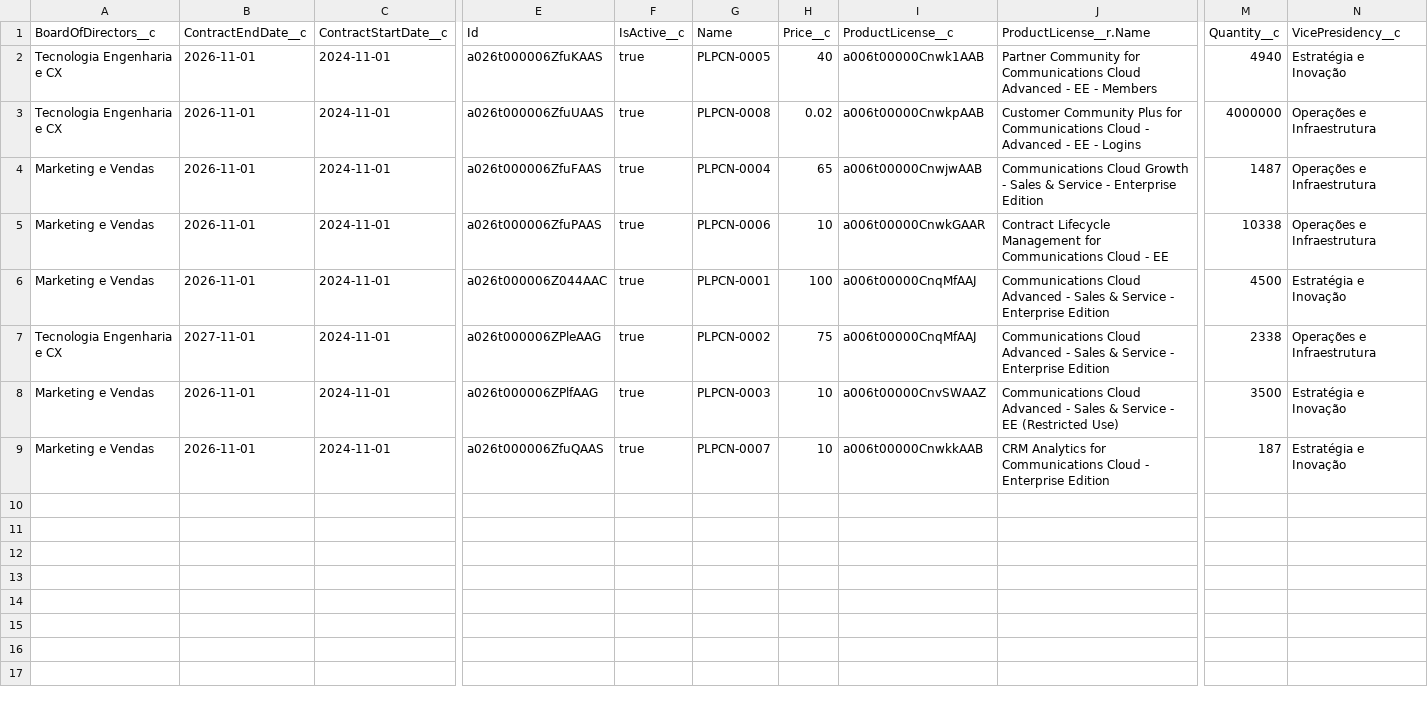
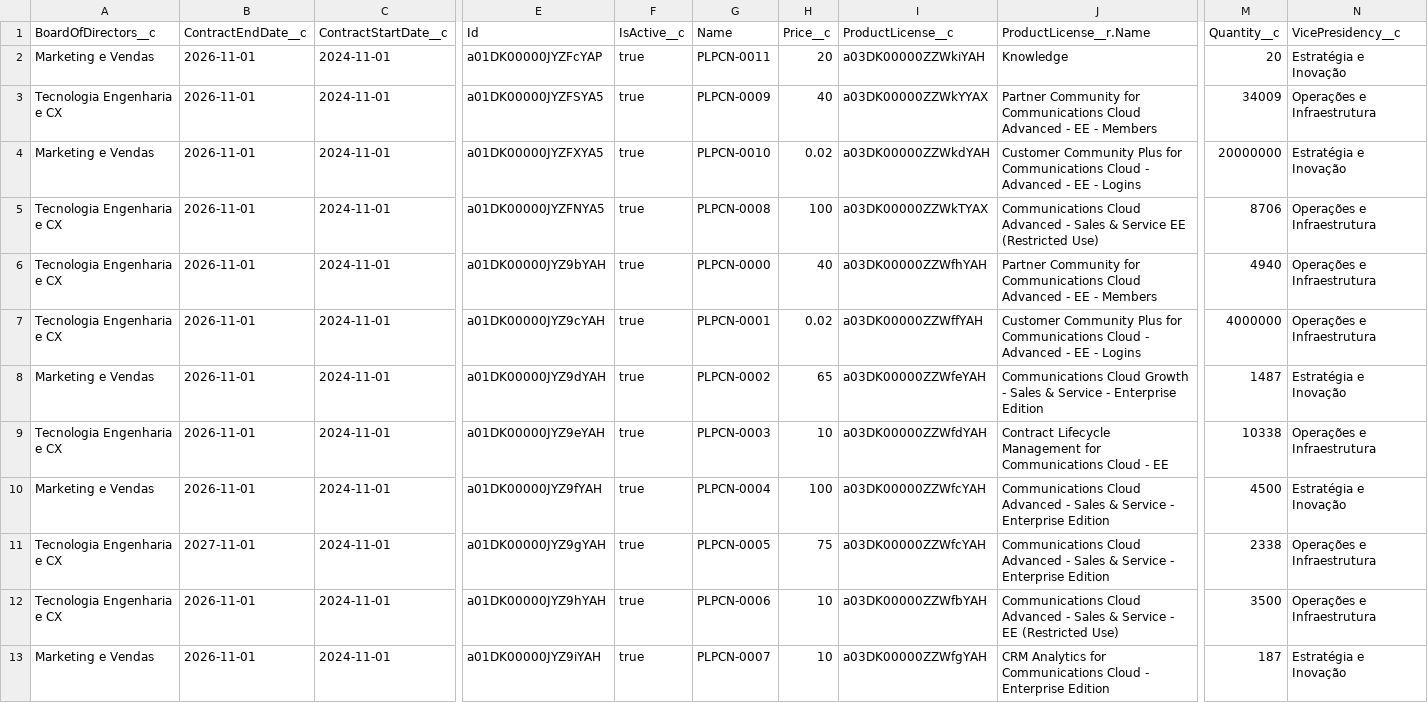
Before and after one commit to tiagonnascimento/licenseManager, a CSV file: scripts/data/sfdmu/LM_ProductLicensePurchaseCondition__c.csv, drawn as a sheet; only a part is shown, gaps mark what is left out; addresses are those after the commit; rows hold the shown columns only; the diff names each change by its address in the sheet, - before the commit and + after, or states it on an @@ line.

Commit message:
feat: adding new fields and new test data

```diff
--- a/scripts/data/sfdmu/LM_ProductLicensePurchaseCondition__c.csv
+++ b/scripts/data/sfdmu/LM_ProductLicensePurchaseCondition__c.csv
+row 2: Marketing e Vendas | 2026-11-01 | 2024-11-01 | a01DK00000JYZFcYAP | true | PLPCN-0011 | 20 | a03DK00000ZZWkiYAH | Knowledge | 20 | Estratégia e Inovação
+row 3: Tecnologia Engenharia e CX | 2026-11-01 | 2024-11-01 | a01DK00000JYZFSYA5 | true | PLPCN-0009 | 40 | a03DK00000ZZWkYYAX | Partner Community for Communications Cloud Advanced - EE - Members | 34009 | Operações e Infraestrutura
+row 4: Marketing e Vendas | 2026-11-01 | 2024-11-01 | a01DK00000JYZFXYA5 | true | PLPCN-0010 | 0.02 | a03DK00000ZZWkdYAH | Customer Community Plus for Communications Cloud - Advanced - EE - Logins | 20000000 | Estratégia e Inovação
+row 5: Tecnologia Engenharia e CX | 2026-11-01 | 2024-11-01 | a01DK00000JYZFNYA5 | true | PLPCN-0008 | 100 | a03DK00000ZZWkTYAX | Communications Cloud Advanced - Sales & Service EE (Restricted Use) | 8706 | Operações e Infraestrutura
-E6 (Id): a026t000006ZfuKAAS
+E6 (Id): a01DK00000JYZ9bYAH
-G6 (Name): PLPCN-0005
+G6 (Name): PLPCN-0000
-I6 (ProductLicense__c): a006t00000Cnwk1AAB
+I6 (ProductLicense__c): a03DK00000ZZWfhYAH
-N6 (VicePresidency__c): Estratégia e Inovação
+N6 (VicePresidency__c): Operações e Infraestrutura
-E7 (Id): a026t000006ZfuUAAS
+E7 (Id): a01DK00000JYZ9cYAH
-G7 (Name): PLPCN-0008
+G7 (Name): PLPCN-0001
-I7 (ProductLicense__c): a006t00000CnwkpAAB
+I7 (ProductLicense__c): a03DK00000ZZWffYAH
-E8 (Id): a026t000006ZfuFAAS
+E8 (Id): a01DK00000JYZ9dYAH
-G8 (Name): PLPCN-0004
+G8 (Name): PLPCN-0002
-I8 (ProductLicense__c): a006t00000CnwjwAAB
+I8 (ProductLicense__c): a03DK00000ZZWfeYAH
-N8 (VicePresidency__c): Operações e Infraestrutura
+N8 (VicePresidency__c): Estratégia e Inovação
-A9 (BoardOfDirectors__c): Marketing e Vendas
+A9 (BoardOfDirectors__c): Tecnologia Engenharia e CX
-E9 (Id): a026t000006ZfuPAAS
+E9 (Id): a01DK00000JYZ9eYAH
-G9 (Name): PLPCN-0006
+G9 (Name): PLPCN-0003
-I9 (ProductLicense__c): a006t00000CnwkGAAR
+I9 (ProductLicense__c): a03DK00000ZZWfdYAH
-E10 (Id): a026t000006Z044AAC
+E10 (Id): a01DK00000JYZ9fYAH
-G10 (Name): PLPCN-0001
+G10 (Name): PLPCN-0004
-I10:I11 (ProductLicense__c): a006t00000CnqMfAAJ
+I10:I11 (ProductLicense__c): a03DK00000ZZWfcYAH
-E11 (Id): a026t000006ZPleAAG
+E11 (Id): a01DK00000JYZ9gYAH
-G11 (Name): PLPCN-0002
+G11 (Name): PLPCN-0005
-A12 (BoardOfDirectors__c): Marketing e Vendas
+A12 (BoardOfDirectors__c): Tecnologia Engenharia e CX
-E12 (Id): a026t000006ZPlfAAG
+E12 (Id): a01DK00000JYZ9hYAH
-G12 (Name): PLPCN-0003
+G12 (Name): PLPCN-0006
-I12 (ProductLicense__c): a006t00000CnvSWAAZ
+I12 (ProductLicense__c): a03DK00000ZZWfbYAH
-N12 (VicePresidency__c): Estratégia e Inovação
+N12 (VicePresidency__c): Operações e Infraestrutura
-E13 (Id): a026t000006ZfuQAAS
+E13 (Id): a01DK00000JYZ9iYAH
-I13 (ProductLicense__c): a006t00000CnwkkAAB
+I13 (ProductLicense__c): a03DK00000ZZWfgYAH
```
Also changed, not shown: scripts/data/sfdmu/LM_ProductLicensePersona__c.csv, scripts/data/sfdmu/LM_ProductLicense__c.csv, 1 other file.
